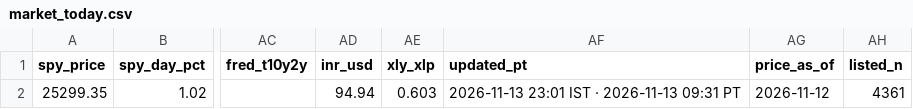
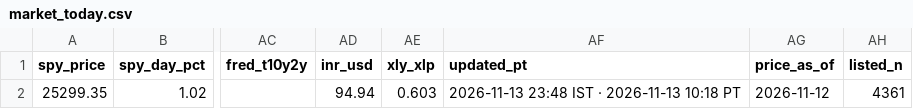
Before and after one commit to PatelNicknp/nicks-india-stock-desk, a CSV file: data/market_today.csv, drawn as a sheet; only a part is shown, gaps mark what is left out; the diff names each change by its address in the sheet, - before the commit and + after, or states it on an @@ line.

```diff
--- a/data/market_today.csv
+++ b/data/market_today.csv
-AF2 (updated_pt): 2026-11-13 23:01 IST · 2026-11-13 09:31 PT
+AF2 (updated_pt): 2026-11-13 23:48 IST · 2026-11-13 10:18 PT
```
Also changed, not shown: data/updates_log.csv, 1 other file.
